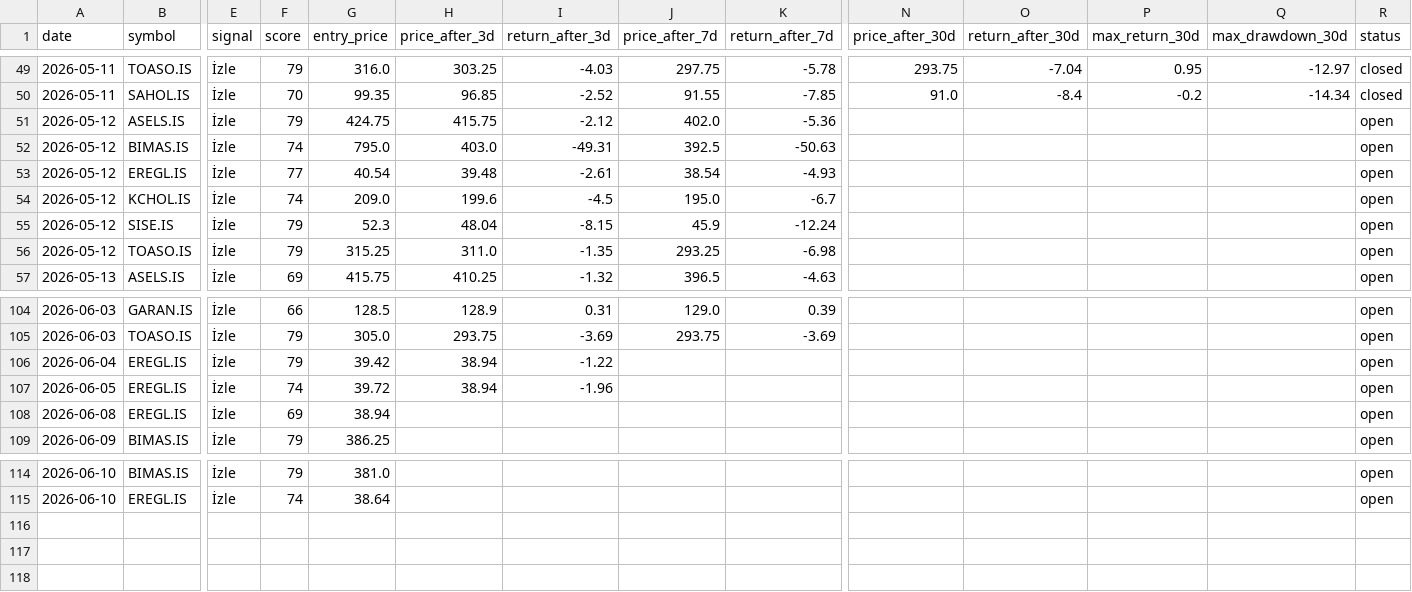
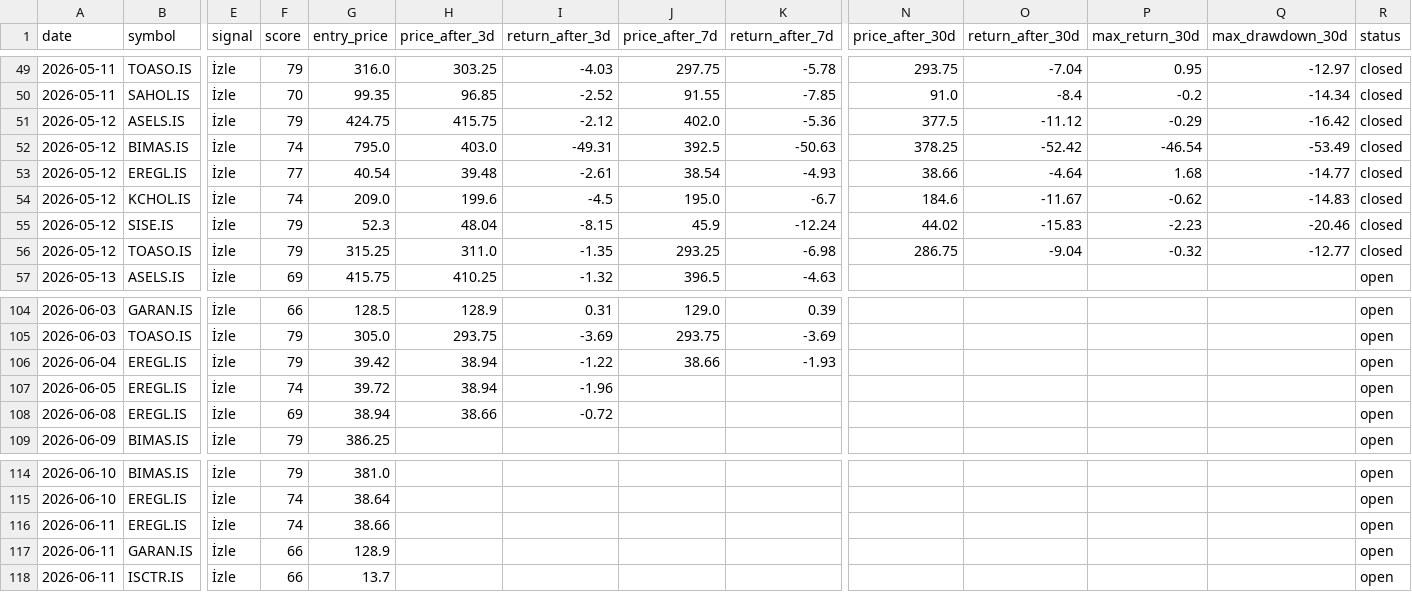
Before and after one commit to semreerol/BistTraderBot, a CSV file: data/signals_history.csv, drawn as a sheet; only a part is shown, gaps mark what is left out; rows hold the shown columns only; the diff covers the shown part only; the diff names each change by its address in the sheet, - before the commit and + after, or states it on an @@ line.

```diff
--- a/data/signals_history.csv
+++ b/data/signals_history.csv
-N51 (price_after_30d): (empty)
+N51 (price_after_30d): 377.5
-O51 (return_after_30d): (empty)
+O51 (return_after_30d): -11.12
-P51 (max_return_30d): (empty)
+P51 (max_return_30d): -0.29
-Q51 (max_drawdown_30d): (empty)
+Q51 (max_drawdown_30d): -16.42
-R51:R56 (status): open
+R51:R56 (status): closed
-N52 (price_after_30d): (empty)
+N52 (price_after_30d): 378.25
-O52 (return_after_30d): (empty)
+O52 (return_after_30d): -52.42
-P52 (max_return_30d): (empty)
+P52 (max_return_30d): -46.54
-Q52 (max_drawdown_30d): (empty)
+Q52 (max_drawdown_30d): -53.49
-N53 (price_after_30d): (empty)
+N53 (price_after_30d): 38.66
-O53 (return_after_30d): (empty)
+O53 (return_after_30d): -4.64
-P53 (max_return_30d): (empty)
+P53 (max_return_30d): 1.68
-Q53 (max_drawdown_30d): (empty)
+Q53 (max_drawdown_30d): -14.77
-N54 (price_after_30d): (empty)
+N54 (price_after_30d): 184.6
-O54 (return_after_30d): (empty)
+O54 (return_after_30d): -11.67
-P54 (max_return_30d): (empty)
+P54 (max_return_30d): -0.62
-Q54 (max_drawdown_30d): (empty)
+Q54 (max_drawdown_30d): -14.83
-N55 (price_after_30d): (empty)
+N55 (price_after_30d): 44.02
-O55 (return_after_30d): (empty)
+O55 (return_after_30d): -15.83
-P55 (max_return_30d): (empty)
+P55 (max_return_30d): -2.23
-Q55 (max_drawdown_30d): (empty)
+Q55 (max_drawdown_30d): -20.46
-N56 (price_after_30d): (empty)
+N56 (price_after_30d): 286.75
-O56 (return_after_30d): (empty)
+O56 (return_after_30d): -9.04
-P56 (max_return_30d): (empty)
+P56 (max_return_30d): -0.32
-Q56 (max_drawdown_30d): (empty)
+Q56 (max_drawdown_30d): -12.77
-J106 (price_after_7d): (empty)
+J106 (price_after_7d): 38.66
-K106 (return_after_7d): (empty)
+K106 (return_after_7d): -1.93
-H108 (price_after_3d): (empty)
+H108 (price_after_3d): 38.66
-I108 (return_after_3d): (empty)
+I108 (return_after_3d): -0.72
+row 116: 2026-06-11 | EREGL.IS | İzle | 74 | 38.66 |  |  |  |  |  |  |  |  | open
+row 117: 2026-06-11 | GARAN.IS | İzle | 66 | 128.9 |  |  |  |  |  |  |  |  | open
+row 118: 2026-06-11 | ISCTR.IS | İzle | 66 | 13.7 |  |  |  |  |  |  |  |  | open
```
Also changed, not shown: 2 edited cells elsewhere in this file.
